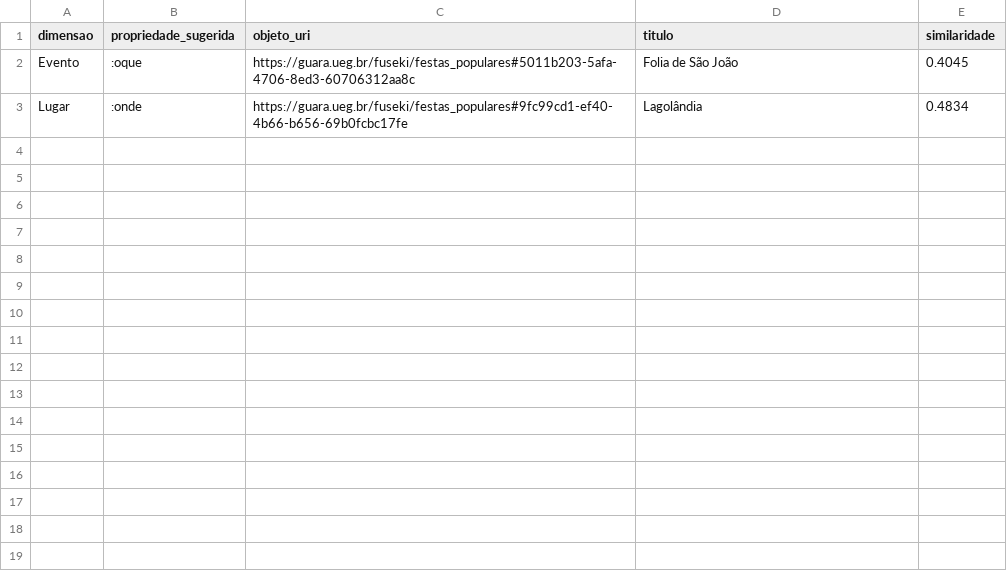
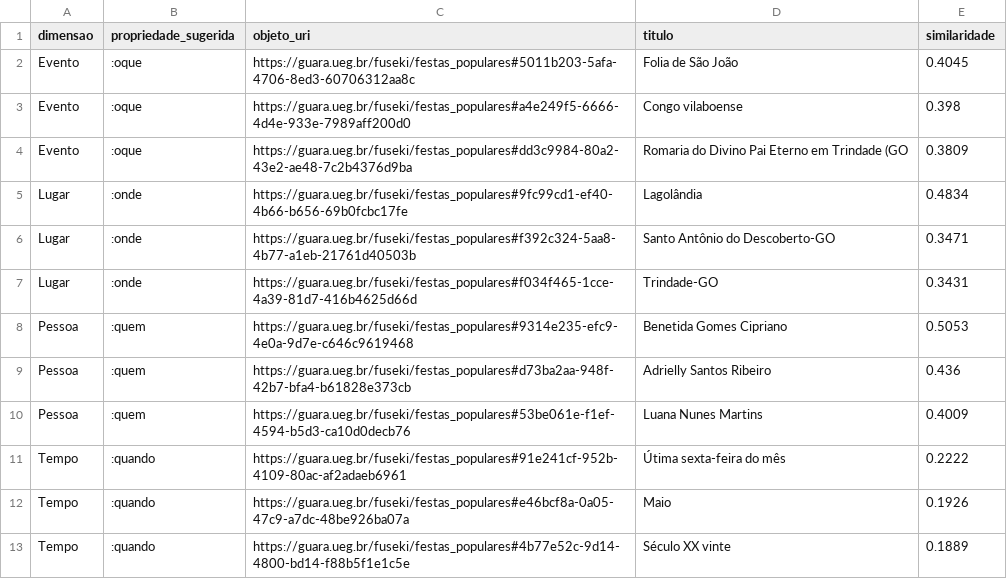
Before and after one commit to alisoncf/guara-py, a CSV file: sugestoes_assistente_curadoria.csv, drawn as a sheet; the diff names each change by its address in the sheet, - before the commit and + after, or states it on an @@ line.

```diff
--- a/sugestoes_assistente_curadoria.csv
+++ b/sugestoes_assistente_curadoria.csv
+row 3: Evento | :oque | https://guara.ueg.br/fuseki/festas_populares#a4e249f5-6666-4d4e-933e-7989aff200d0 | Congo vilaboense | 0.398
+row 4: Evento | :oque | https://guara.ueg.br/fuseki/festas_populares#dd3c9984-80a2-43e2-ae48-7c2b4376d9ba | Romaria do Divino Pai Eterno em Trindade (GO | 0.3809
+row 6: Lugar | :onde | https://guara.ueg.br/fuseki/festas_populares#f392c324-5aa8-4b77-a1eb-21761d40503b | Santo Antônio do Descoberto-GO | 0.3471
+row 7: Lugar | :onde | https://guara.ueg.br/fuseki/festas_populares#f034f465-1cce-4a39-81d7-416b4625d66d | Trindade-GO | 0.3431
+row 8: Pessoa | :quem | https://guara.ueg.br/fuseki/festas_populares#9314e235-efc9-4e0a-9d7e-c646c9619468 | Benetida Gomes Cipriano | 0.5053
+row 9: Pessoa | :quem | https://guara.ueg.br/fuseki/festas_populares#d73ba2aa-948f-42b7-bfa4-b61828e373cb | Adrielly Santos Ribeiro | 0.436
+row 10: Pessoa | :quem | https://guara.ueg.br/fuseki/festas_populares#53be061e-f1ef-4594-b5d3-ca10d0decb76 | Luana Nunes Martins | 0.4009
+row 11: Tempo | :quando | https://guara.ueg.br/fuseki/festas_populares#91e241cf-952b-4109-80ac-af2adaeb6961 | Útima sexta-feira do mês | 0.2222
+row 12: Tempo | :quando | https://guara.ueg.br/fuseki/festas_populares#e46bcf8a-0a05-47c9-a7dc-48be926ba07a | Maio | 0.1926
+row 13: Tempo | :quando | https://guara.ueg.br/fuseki/festas_populares#4b77e52c-9d14-4800-bd14-f88b5f1e1c5e | Século XX vinte | 0.1889
```
Also changed, not shown: recomendacoes.csv, 6 other files.
